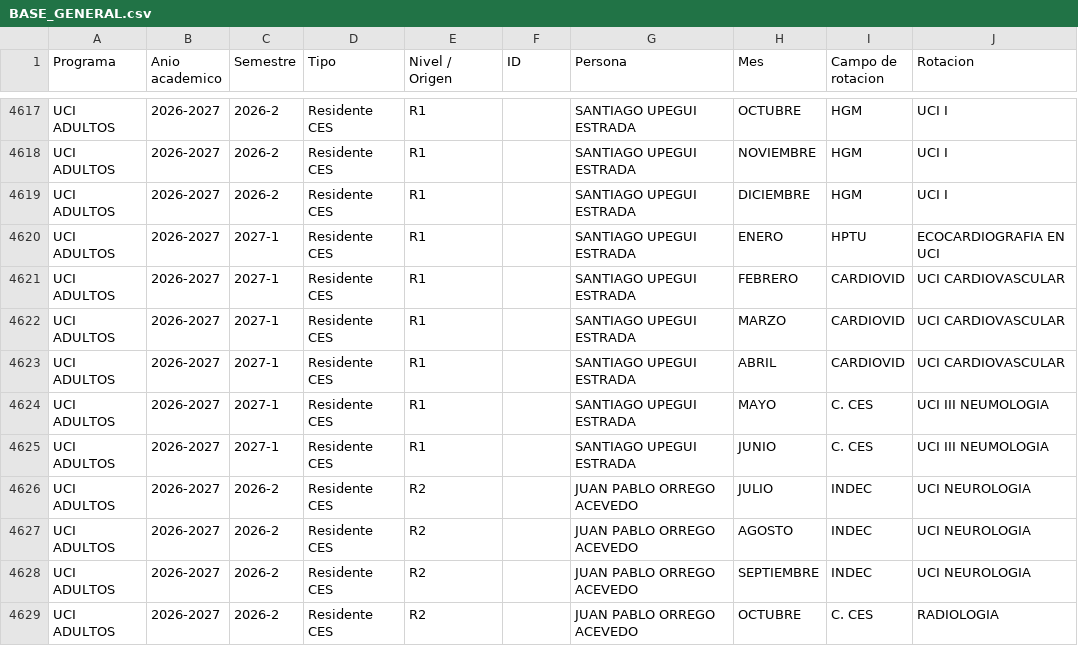
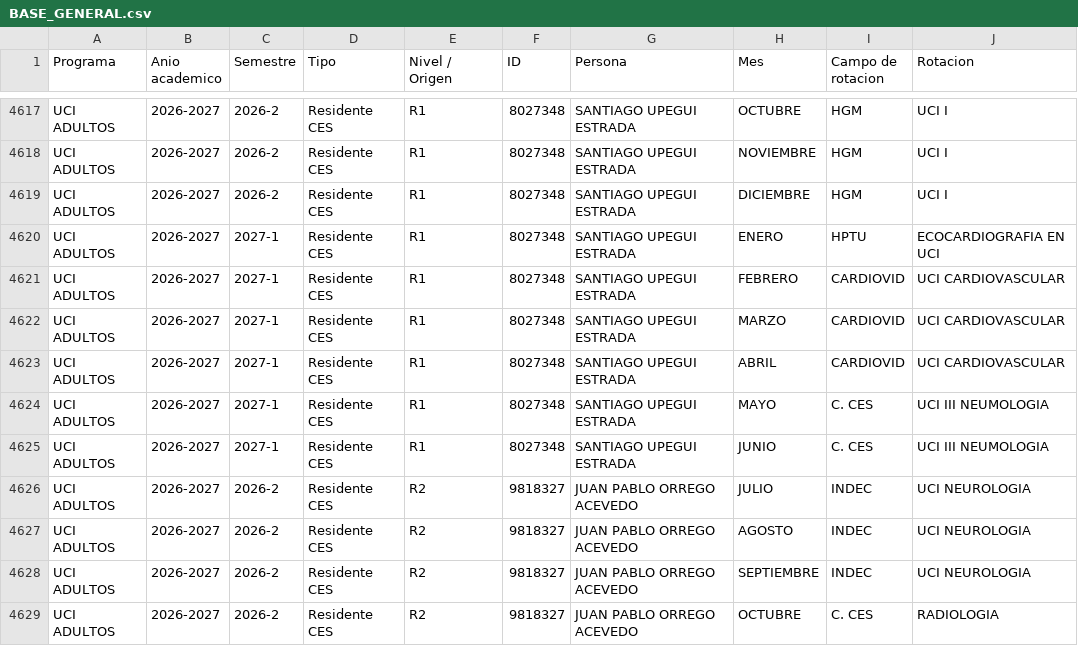
Before and after one commit to ampalacior/posgrados-ces, a CSV file: datos/BASE_GENERAL.csv, drawn as a sheet; only a part is shown, gaps mark what is left out; the diff covers the shown part only; the diff names each change by its address in the sheet, - before the commit and + after, or states it on an @@ line.

```diff
--- a/datos/BASE_GENERAL.csv
+++ b/datos/BASE_GENERAL.csv
-F4617:F4625 (ID): (empty)
+F4617:F4625 (ID): 8027348
-F4626:F4629 (ID): (empty)
+F4626:F4629 (ID): 9818327
```
Also changed, not shown: 39 edited cells elsewhere in this file.
